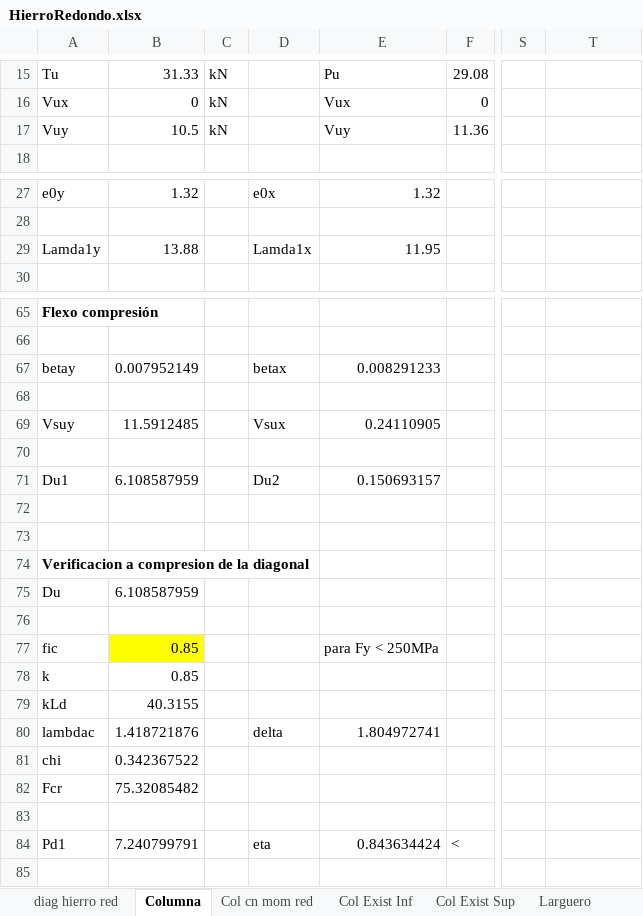
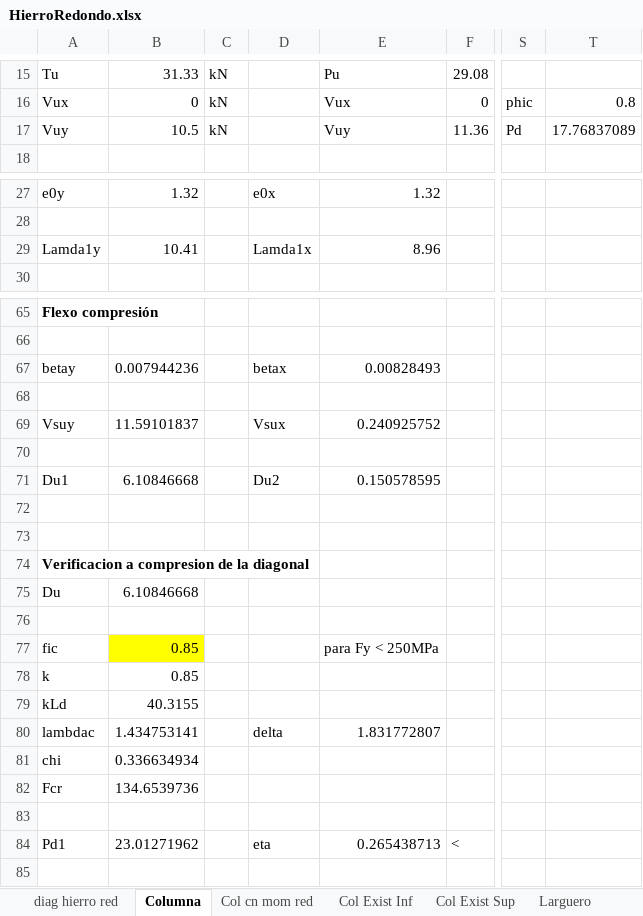
Before and after one commit to AndresYR/Sigma, an Excel workbook: Proyectos/23-010_TAYARA_Nave/01_Hojas de calculo/HierroRedondo.xlsx, sheet Columna, drawn as a sheet; only a part is shown, gaps mark what is left out; values as stored, in another font and other column widths than the file's, no borders; charts and pictures not drawn; the diff covers the shown part only; the diff names each change by its address in the sheet, - before the commit and + after, or states it on an @@ line.

```diff
--- a/Proyectos/23-010_TAYARA_Nave/01_Hojas de calculo/HierroRedondo.xlsx (sheet Columna)
+++ b/Proyectos/23-010_TAYARA_Nave/01_Hojas de calculo/HierroRedondo.xlsx (sheet Columna)
-S16: (empty)
+S16: phic
-T16: (empty)
+T16: 0.8
-S17: (empty)
+S17: Pd
-T17: (empty)
+T17: 17.76837089
-B29: 13.88
+B29: 10.41
-E29: 11.95
+E29: 8.96
-B67: 0.007952149
+B67: 0.007944236
-E67: 0.008291233
+E67: 0.00828493
-B69: 11.5912485
+B69: 11.59101837
-E69: 0.24110905
+E69: 0.240925752
-B71: 6.108587959
+B71: 6.10846668
-E71: 0.150693157
+E71: 0.150578595
-B75: 6.108587959
+B75: 6.10846668
-B80: 1.418721876
+B80: 1.434753141
-E80: 1.804972741
+E80: 1.831772807
-B81: 0.342367522
+B81: 0.336634934
-B82: 75.32085482
+B82: 134.6539736
-B84: 7.240799791
+B84: 23.01271962
-E84: 0.843634424
+E84: 0.265438713
```
Also changed, not shown: 46 edited cells elsewhere in this sheet, 2 other files.
